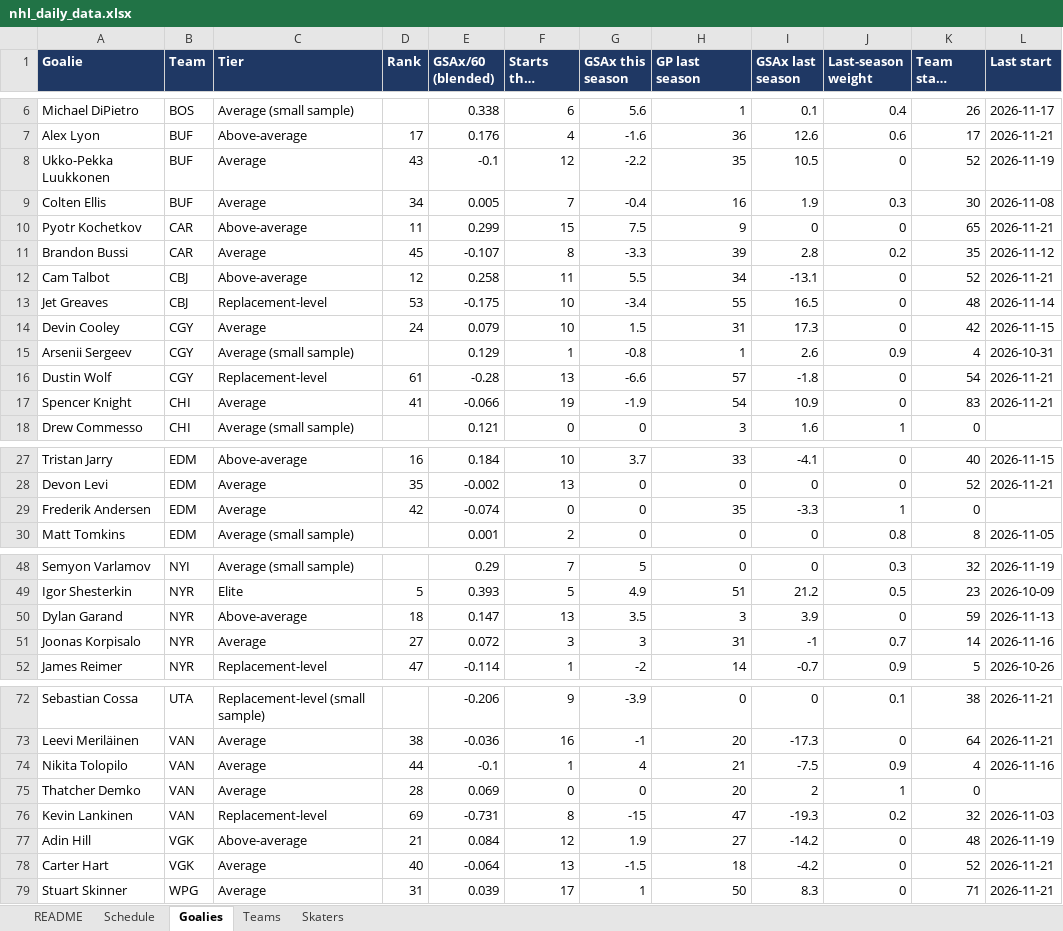
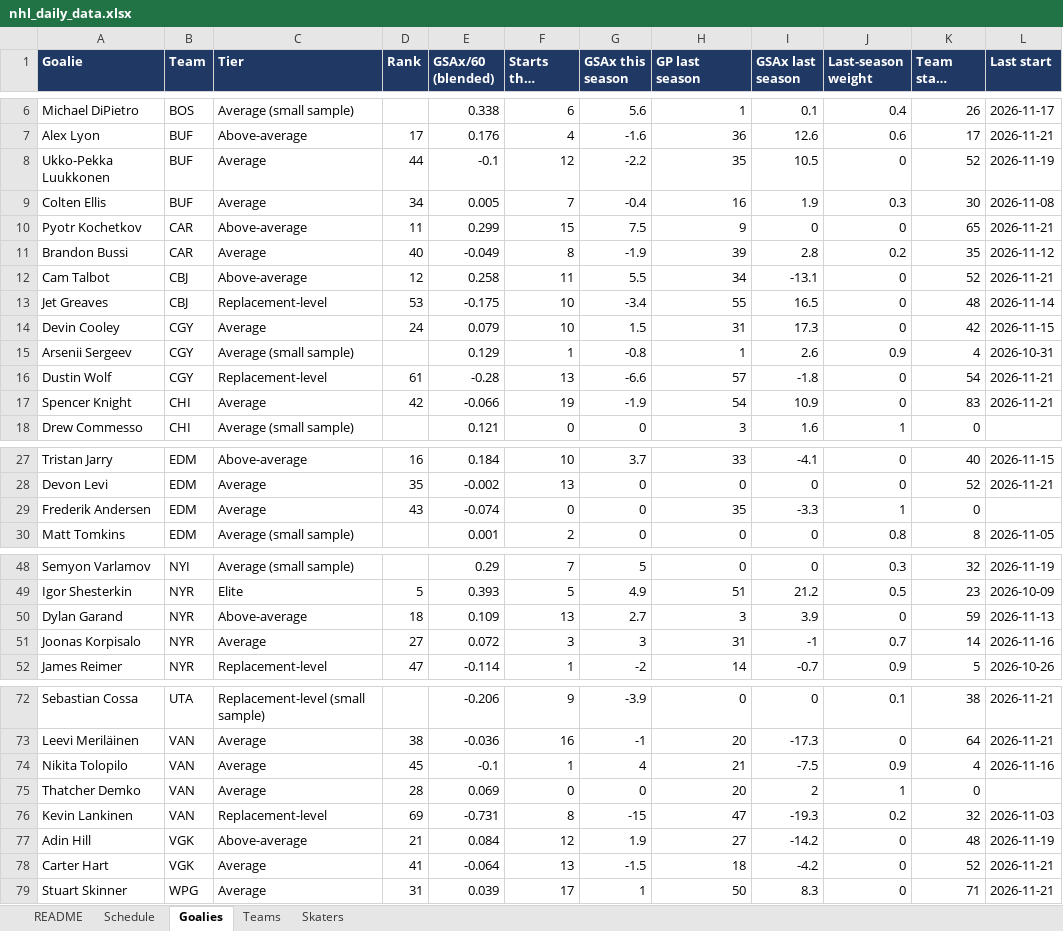
Before and after one commit to vimmer77/nhl-data, an Excel workbook: output/nhl_daily_data.xlsx, sheet Goalies, drawn as a sheet; only a part is shown, gaps mark what is left out; long unchanged cells end in …; values as stored, in another font and other column widths than the file's, no borders; the diff names each change by its address in the sheet, - before the commit and + after, or states it on an @@ line.

```diff
--- a/output/nhl_daily_data.xlsx (sheet Goalies)
+++ b/output/nhl_daily_data.xlsx (sheet Goalies)
-D8 (Rank): 43
+D8 (Rank): 44
-D11 (Rank): 45
+D11 (Rank): 40
-E11 (GSAx/60 (blended)): -0.107
+E11 (GSAx/60 (blended)): -0.049
-G11 (GSAx this season): -3.3
+G11 (GSAx this season): -1.9
-D17 (Rank): 41
+D17 (Rank): 42
-D29 (Rank): 42
+D29 (Rank): 43
-E50 (GSAx/60 (blended)): 0.147
+E50 (GSAx/60 (blended)): 0.109
-G50 (GSAx this season): 3.5
+G50 (GSAx this season): 2.7
-D74 (Rank): 44
+D74 (Rank): 45
-D78 (Rank): 40
+D78 (Rank): 41
```
Also changed, not shown: sheet Skaters, sheet Teams, sheet README, 10 other files.
